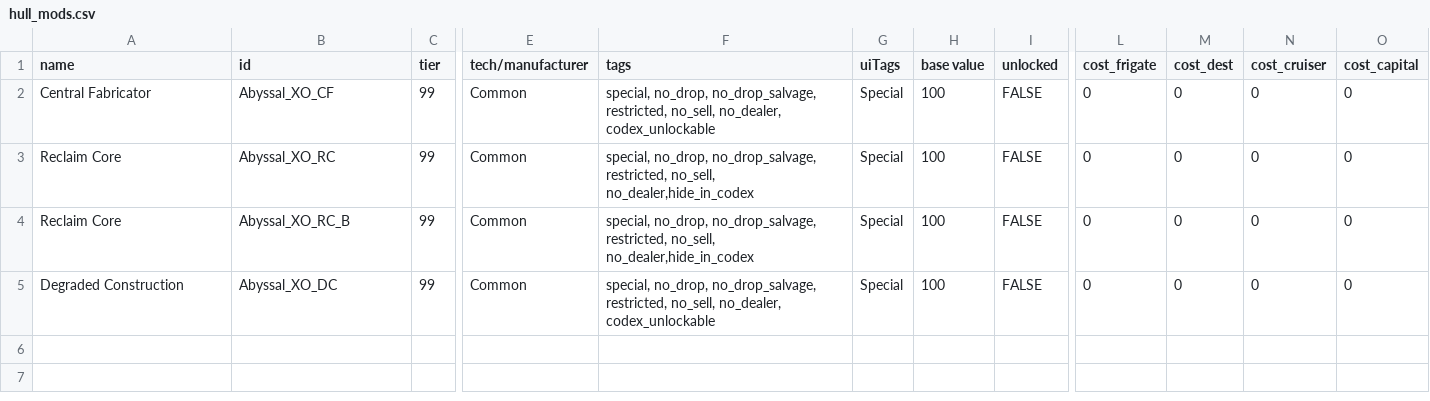
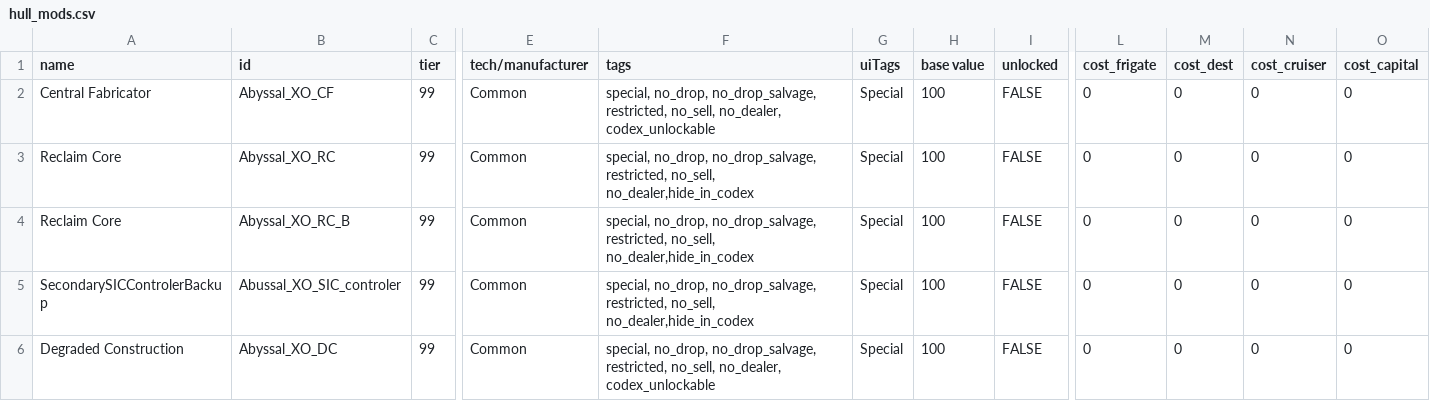
Before and after one commit to Alaricdragon/Abyssal_XO, a CSV file: data/hullmods/hull_mods.csv, drawn as a sheet; only a part is shown, gaps mark what is left out; rows hold the shown columns only; the diff names each change by its address in the sheet, - before the commit and + after, or states it on an @@ line.

```diff
--- a/data/hullmods/hull_mods.csv
+++ b/data/hullmods/hull_mods.csv
+row 5: SecondarySICControlerBackup | Abussal_XO_SIC_controler | 99 | Common | special, no_drop, no_drop_salvage, restricted, no_sell, no_dealer,hide_in_codex | Special | 100 | FALSE | 0 | 0 | 0 | 0
```
Also changed, not shown: 13 other files.
